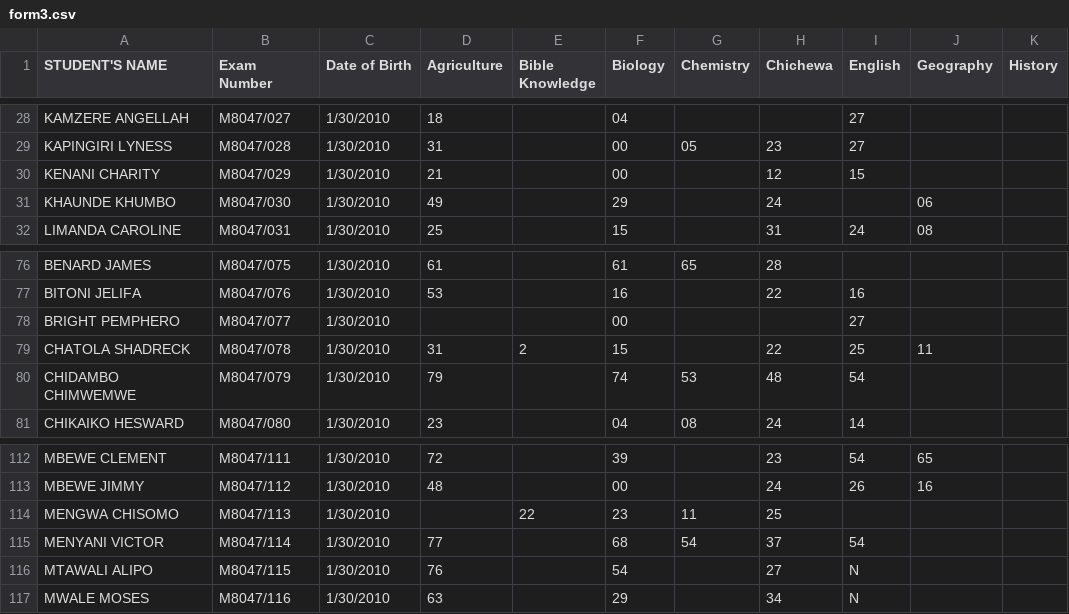
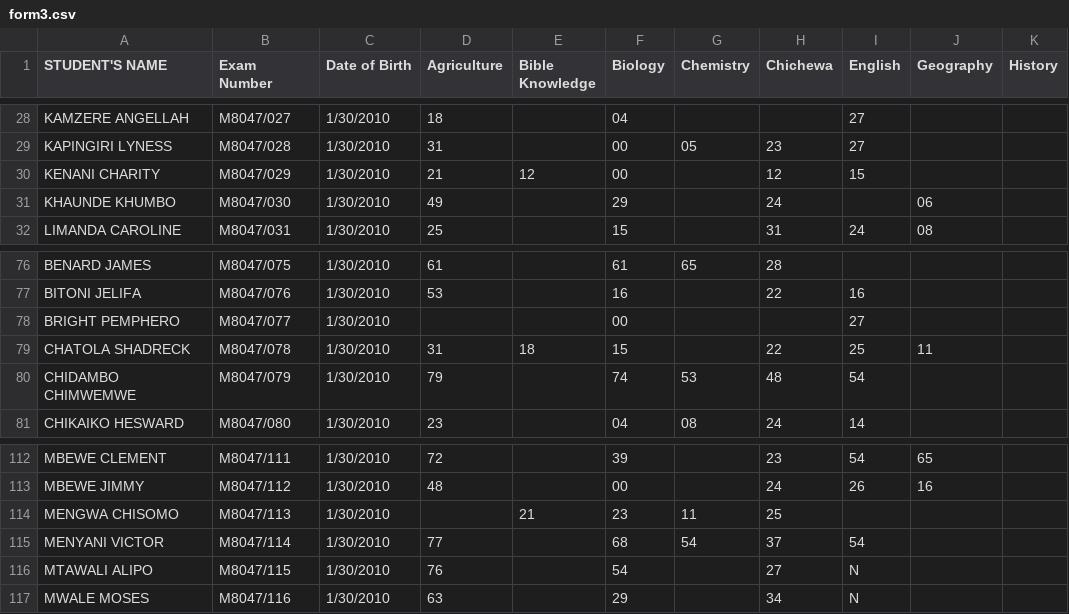
Before and after one commit to magawass/m1, a CSV file: form3.csv, drawn as a sheet; only a part is shown, gaps mark what is left out; the diff names each change by its address in the sheet, - before the commit and + after, or states it on an @@ line.

Commit message:
Update: form3 - Bible Knowledge (4/22/2026, 11:39:41 AM)

```diff
--- a/form3.csv
+++ b/form3.csv
-E30 (Bible Knowledge): (empty)
+E30 (Bible Knowledge): 12
-E79 (Bible Knowledge): 2
+E79 (Bible Knowledge): 18
-E114 (Bible Knowledge): 22
+E114 (Bible Knowledge): 21
```
